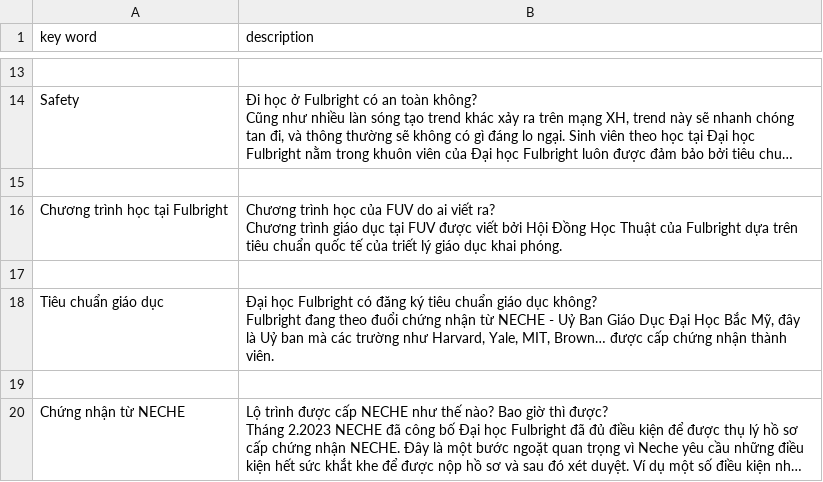
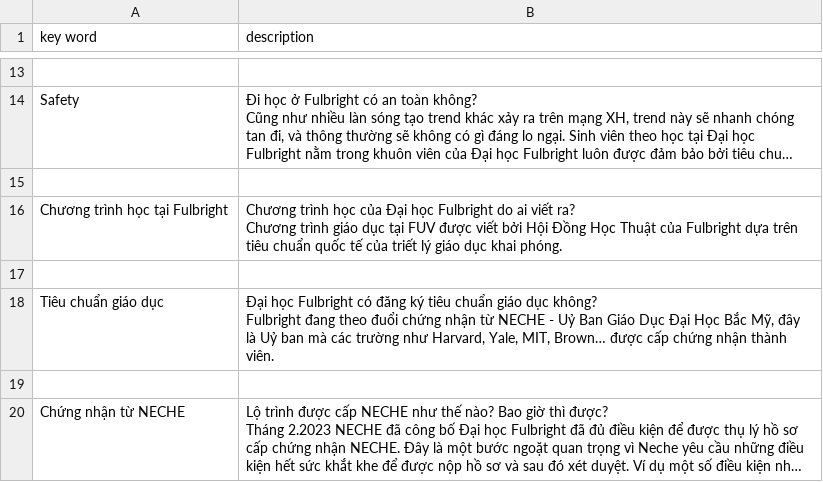
Before and after one commit to mintus2511/CC_Chatbot, a CSV file: Hard_Questions.csv, drawn as a sheet; only a part is shown, gaps mark what is left out; long unchanged cells end in …; the diff names each change by its address in the sheet, - before the commit and + after, or states it on an @@ line.

Commit message:
Update Hard_Questions.csv

```diff
--- a/Hard_Questions.csv
+++ b/Hard_Questions.csv
-B16 (description): …học của FUV do ai…
+B16 (description): …học của Đại học Fulbright do ai…
```
